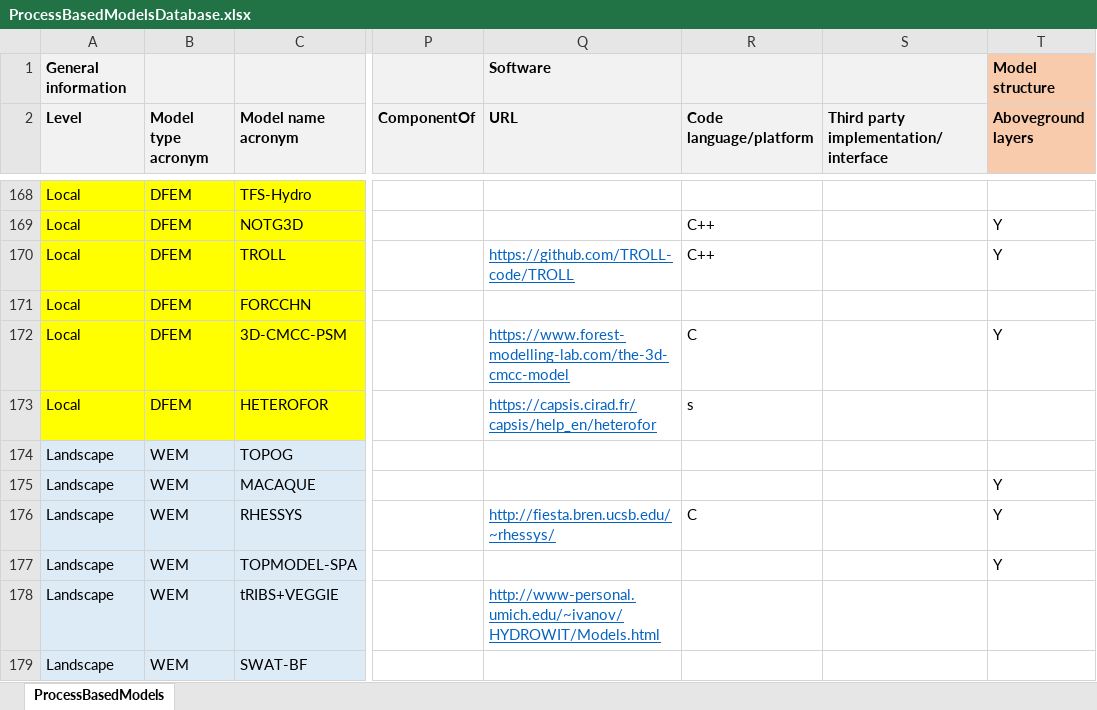
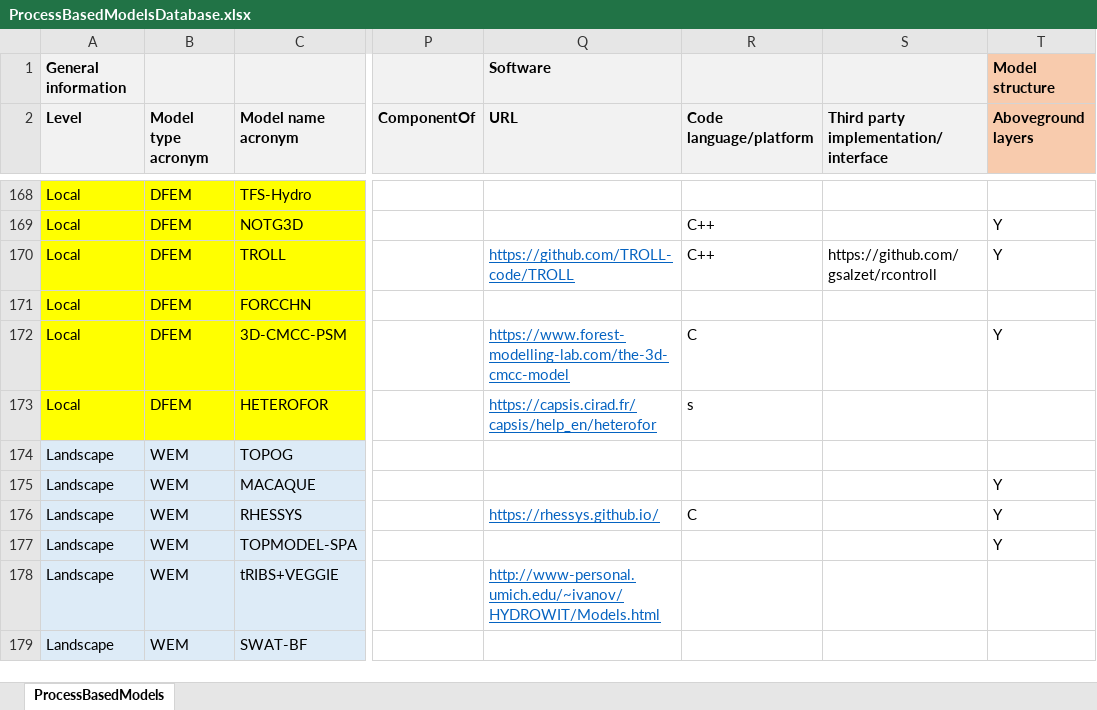
Before and after one commit to emf-creaf/emf_external_models, an Excel workbook: ProcessBasedModelsDatabase.xlsx, sheet ProcessBasedModels, drawn as a sheet; only a part is shown, gaps mark what is left out; values as stored, in another font and other column widths than the file's, no borders; the diff names each change by its address in the sheet, - before the commit and + after, or states it on an @@ line.

Commit message:
update RHESSYS link

```diff
--- a/ProcessBasedModelsDatabase.xlsx (sheet ProcessBasedModels)
+++ b/ProcessBasedModelsDatabase.xlsx (sheet ProcessBasedModels)
-S170: (empty)
+S170: https://github.com/gsalzet/rcontroll
-Q176 (URL): http://fiesta.bren.ucsb.edu/~rhessys/
+Q176 (URL): https://rhessys.github.io/
```
